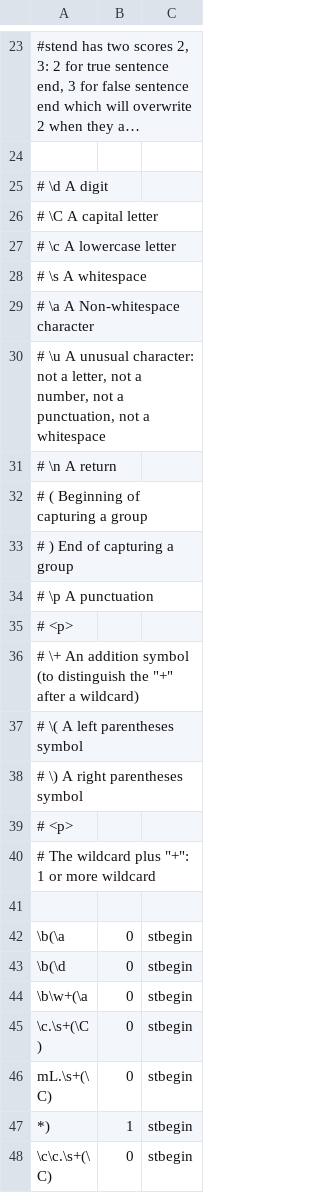
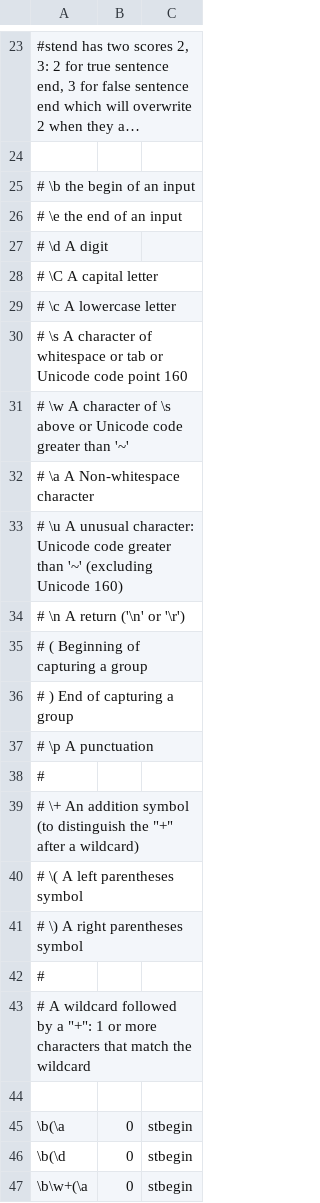
Before and after one commit to jianlins/PyRuSH, a TSV file: conf/rush_rules.tsv, drawn as a sheet; only a part is shown, gaps mark what is left out; the shorter side is filled out with more unchanged rows; long unchanged cells end in …; the diff covers the shown part only.

```diff
--- a/conf/rush_rules.tsv
+++ b/conf/rush_rules.tsv
@@ -24 +24,3 @@
 
+# \b the begin of an input
+# \e the end of an input
@@ -28 +30,2 @@
-# \s   A whitespace
+# \s A character of whitespace or tab or Unicode code point 160
+# \w A character of \s above or Unicode code greater than '~'
@@ -30,2 +33,2 @@
-# \u   A unusual character: not a letter, not a number, not a punctuation, not a whitespace
-# \n   A return
+# \u A unusual character: Unicode code greater than '~' (excluding Unicode 160)
+# \n A return ('\n' or '\r')
@@ -35 +38 @@
-# <p>
+#
@@ -39,3 +42,3 @@
-# <p>
-# The wildcard plus "+": 1 or more wildcard
+#
+#  A wildcard followed by a "+": 1 or more characters that match the wildcard
 
```
Also changed, not shown: 17 added rows, 12 removed rows and 2 edited cells elsewhere in this file, 9 other files.
